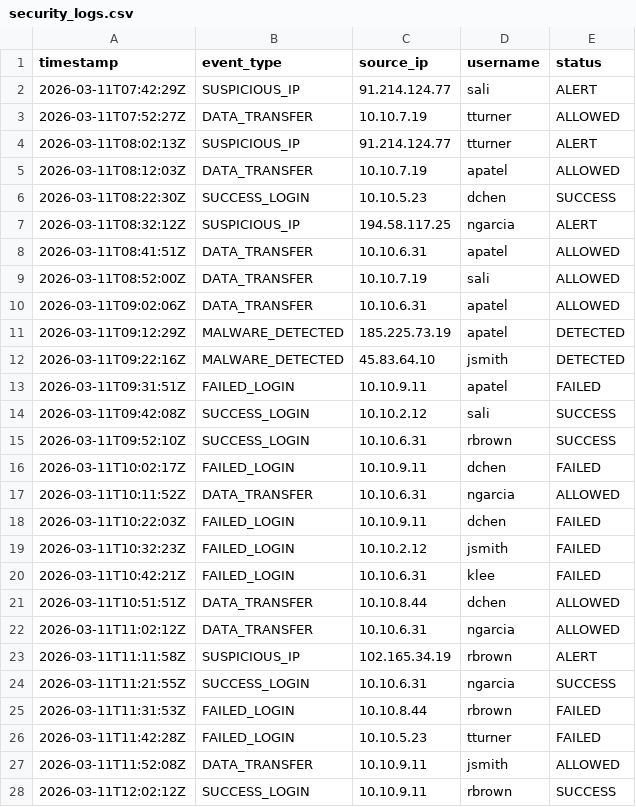
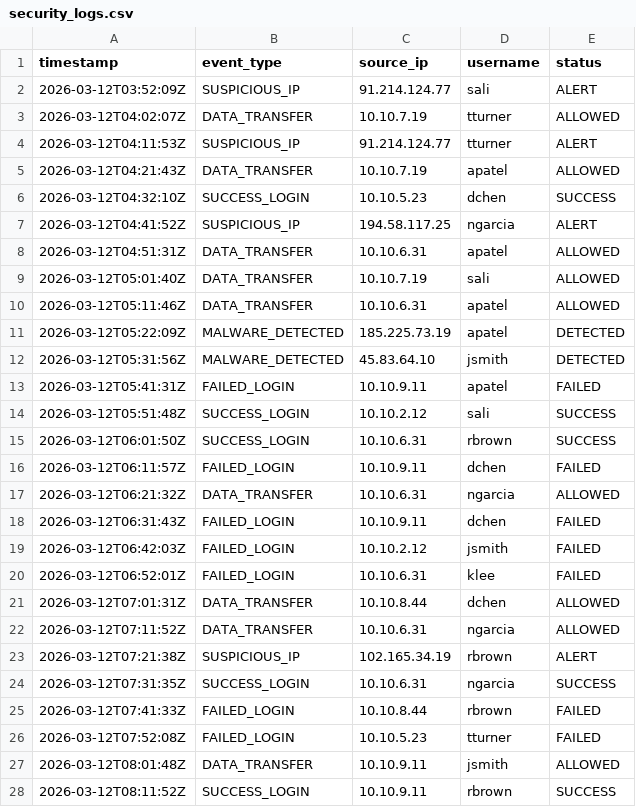
Before and after one commit to Thanmayeemm/cybersecurity-portfolio, a CSV file: SOC-Security-Dashboard/security_logs.csv, drawn as a sheet; only a part is shown; the diff covers the shown part only.

```diff
--- a/SOC-Security-Dashboard/security_logs.csv
+++ b/SOC-Security-Dashboard/security_logs.csv
@@ -1,28 +1,28 @@
 timestamp,event_type,source_ip,username,status
-2026-03-11T07:42:29Z,SUSPICIOUS_IP,91.214.124.77,sali,ALERT
-2026-03-11T07:52:27Z,DATA_TRANSFER,10.10.7.19,tturner,ALLOWED
-2026-03-11T08:02:13Z,SUSPICIOUS_IP,91.214.124.77,tturner,ALERT
-2026-03-11T08:12:03Z,DATA_TRANSFER,10.10.7.19,apatel,ALLOWED
-2026-03-11T08:22:30Z,SUCCESS_LOGIN,10.10.5.23,dchen,SUCCESS
-2026-03-11T08:32:12Z,SUSPICIOUS_IP,194.58.117.25,ngarcia,ALERT
-2026-03-11T08:41:51Z,DATA_TRANSFER,10.10.6.31,apatel,ALLOWED
-2026-03-11T08:52:00Z,DATA_TRANSFER,10.10.7.19,sali,ALLOWED
-2026-03-11T09:02:06Z,DATA_TRANSFER,10.10.6.31,apatel,ALLOWED
-2026-03-11T09:12:29Z,MALWARE_DETECTED,185.225.73.19,apatel,DETECTED
-2026-03-11T09:22:16Z,MALWARE_DETECTED,45.83.64.10,jsmith,DETECTED
-2026-03-11T09:31:51Z,FAILED_LOGIN,10.10.9.11,apatel,FAILED
-2026-03-11T09:42:08Z,SUCCESS_LOGIN,10.10.2.12,sali,SUCCESS
-2026-03-11T09:52:10Z,SUCCESS_LOGIN,10.10.6.31,rbrown,SUCCESS
-2026-03-11T10:02:17Z,FAILED_LOGIN,10.10.9.11,dchen,FAILED
-2026-03-11T10:11:52Z,DATA_TRANSFER,10.10.6.31,ngarcia,ALLOWED
-2026-03-11T10:22:03Z,FAILED_LOGIN,10.10.9.11,dchen,FAILED
-2026-03-11T10:32:23Z,FAILED_LOGIN,10.10.2.12,jsmith,FAILED
-2026-03-11T10:42:21Z,FAILED_LOGIN,10.10.6.31,klee,FAILED
-2026-03-11T10:51:51Z,DATA_TRANSFER,10.10.8.44,dchen,ALLOWED
-2026-03-11T11:02:12Z,DATA_TRANSFER,10.10.6.31,ngarcia,ALLOWED
-2026-03-11T11:11:58Z,SUSPICIOUS_IP,102.165.34.19,rbrown,ALERT
-2026-03-11T11:21:55Z,SUCCESS_LOGIN,10.10.6.31,ngarcia,SUCCESS
-2026-03-11T11:31:53Z,FAILED_LOGIN,10.10.8.44,rbrown,FAILED
-2026-03-11T11:42:28Z,FAILED_LOGIN,10.10.5.23,tturner,FAILED
-2026-03-11T11:52:08Z,DATA_TRANSFER,10.10.9.11,jsmith,ALLOWED
-2026-03-11T12:02:12Z,SUCCESS_LOGIN,10.10.9.11,rbrown,SUCCESS
+2026-03-12T03:52:09Z,SUSPICIOUS_IP,91.214.124.77,sali,ALERT
+2026-03-12T04:02:07Z,DATA_TRANSFER,10.10.7.19,tturner,ALLOWED
+2026-03-12T04:11:53Z,SUSPICIOUS_IP,91.214.124.77,tturner,ALERT
+2026-03-12T04:21:43Z,DATA_TRANSFER,10.10.7.19,apatel,ALLOWED
+2026-03-12T04:32:10Z,SUCCESS_LOGIN,10.10.5.23,dchen,SUCCESS
+2026-03-12T04:41:52Z,SUSPICIOUS_IP,194.58.117.25,ngarcia,ALERT
+2026-03-12T04:51:31Z,DATA_TRANSFER,10.10.6.31,apatel,ALLOWED
+2026-03-12T05:01:40Z,DATA_TRANSFER,10.10.7.19,sali,ALLOWED
+2026-03-12T05:11:46Z,DATA_TRANSFER,10.10.6.31,apatel,ALLOWED
+2026-03-12T05:22:09Z,MALWARE_DETECTED,185.225.73.19,apatel,DETECTED
+2026-03-12T05:31:56Z,MALWARE_DETECTED,45.83.64.10,jsmith,DETECTED
+2026-03-12T05:41:31Z,FAILED_LOGIN,10.10.9.11,apatel,FAILED
+2026-03-12T05:51:48Z,SUCCESS_LOGIN,10.10.2.12,sali,SUCCESS
+2026-03-12T06:01:50Z,SUCCESS_LOGIN,10.10.6.31,rbrown,SUCCESS
+2026-03-12T06:11:57Z,FAILED_LOGIN,10.10.9.11,dchen,FAILED
+2026-03-12T06:21:32Z,DATA_TRANSFER,10.10.6.31,ngarcia,ALLOWED
+2026-03-12T06:31:43Z,FAILED_LOGIN,10.10.9.11,dchen,FAILED
+2026-03-12T06:42:03Z,FAILED_LOGIN,10.10.2.12,jsmith,FAILED
+2026-03-12T06:52:01Z,FAILED_LOGIN,10.10.6.31,klee,FAILED
+2026-03-12T07:01:31Z,DATA_TRANSFER,10.10.8.44,dchen,ALLOWED
+2026-03-12T07:11:52Z,DATA_TRANSFER,10.10.6.31,ngarcia,ALLOWED
+2026-03-12T07:21:38Z,SUSPICIOUS_IP,102.165.34.19,rbrown,ALERT
+2026-03-12T07:31:35Z,SUCCESS_LOGIN,10.10.6.31,ngarcia,SUCCESS
+2026-03-12T07:41:33Z,FAILED_LOGIN,10.10.8.44,rbrown,FAILED
+2026-03-12T07:52:08Z,FAILED_LOGIN,10.10.5.23,tturner,FAILED
+2026-03-12T08:01:48Z,DATA_TRANSFER,10.10.9.11,jsmith,ALLOWED
+2026-03-12T08:11:52Z,SUCCESS_LOGIN,10.10.9.11,rbrown,SUCCESS
```
Also changed, not shown: 85 edited cells elsewhere in this file, 1 other file.
